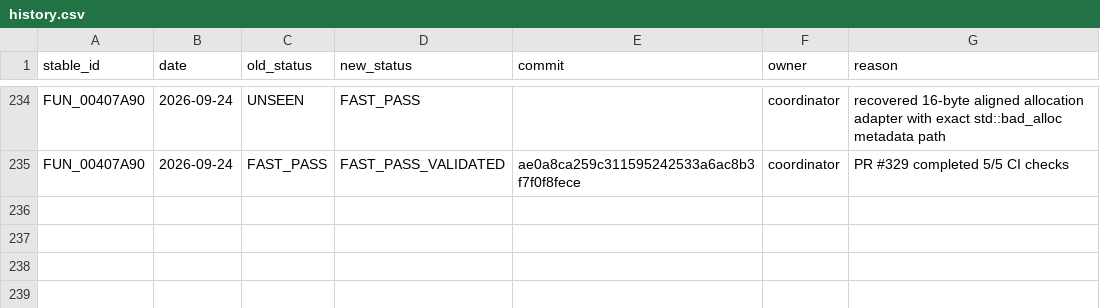
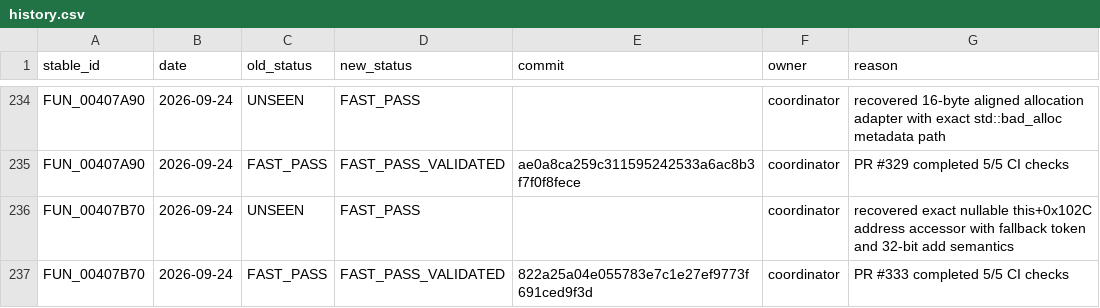
Before and after one commit to Putxo/BioHazard-V-Resurrection, a CSV file: database/history.csv, drawn as a sheet; only a part is shown, gaps mark what is left out.

Commit message:
Publish FUN_00407B70 in database/history.csv

```diff
--- a/database/history.csv
+++ b/database/history.csv
@@ -235 +235,3 @@ FUN_00407A90,2026-09-24,UNSEEN,FAST_PASS,,coordinator,recovered 16-byte aligned
 FUN_00407A90,2026-09-24,FAST_PASS,FAST_PASS_VALIDATED,ae0a8ca259c311595242533a6ac8b3f7f0f8fece,coordinator,PR #329 completed 5/5 CI checks
+FUN_00407B70,2026-09-24,UNSEEN,FAST_PASS,,coordinator,recovered exact nullable this+0x102C address accessor with fallback token and 32-bit add semantics
+FUN_00407B70,2026-09-24,FAST_PASS,FAST_PASS_VALIDATED,822a25a04e055783e7c1e27ef9773f691ced9f3d,coordinator,PR #333 completed 5/5 CI checks
```
